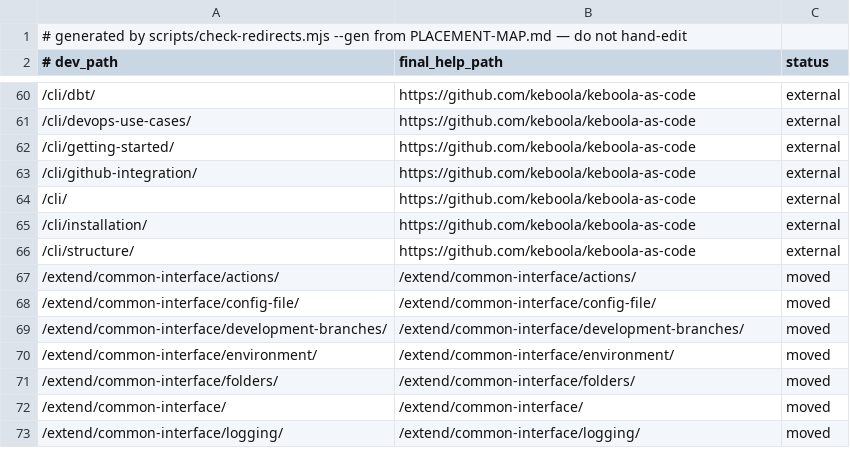
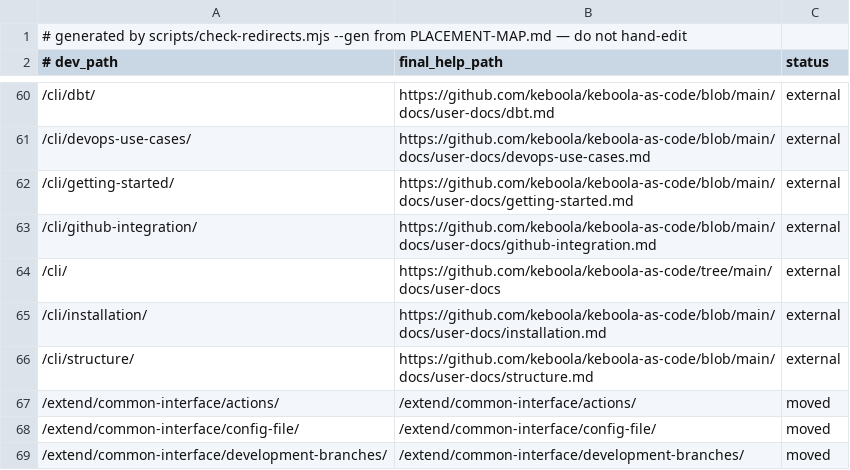
Before and after one commit to keboola/connection-docs, a TSV file: _data/redirects/dev-to-help.tsv, drawn as a sheet; only a part is shown, gaps mark what is left out; the shorter side is filled out with more unchanged rows; the diff covers the shown part only.

Commit message:
PRDCT-572: give each retired CLI URL its exact destination, not the repo root
The 59 CLI rows pointed at github.com/keboola/keboola-as-code — the repository,
not the page. That is fine as a statement of intent and useless as an edge rule:
a reader following developers.keboola.com/cli/commands/sync/pull/ would land on
a monorepo root and have to hunt.

keboola-as-code#2654 lands the pages at a predictable path, so each row now
carries the file it actually became — commands/sync/pull/ →
docs/user-docs/commands/sync/pull.md, and so on for all 59. The same table now
exists three times over and agrees with itself: here, in the redirect stubs of
the developers-docs deletion PR (keboola/developers-docs#417), and in the ported
tree itself.

Written into PLACEMENT-MAP.md rather than only into the TSV: --gen regenerates
the TSV from the map, so a hand-edited TSV would have been silently reverted by
the next person to run it. Verified by regenerating — the destinations survive.

The lossy-parse guard earned its keep here: a first attempt at the map edit ate
a space before the target column, dropped the parse to 116/175 rows, and the
generator refused to write the result instead of shipping a truncated contract.

```diff
--- a/_data/redirects/dev-to-help.tsv
+++ b/_data/redirects/dev-to-help.tsv
@@ -60,8 +60,8 @@
-/cli/dbt/	https://github.com/keboola/keboola-as-code	external
-/cli/devops-use-cases/	https://github.com/keboola/keboola-as-code	external
-/cli/getting-started/	https://github.com/keboola/keboola-as-code	external
-/cli/github-integration/	https://github.com/keboola/keboola-as-code	external
-/cli/	https://github.com/keboola/keboola-as-code	external
-/cli/installation/	https://github.com/keboola/keboola-as-code	external
-/cli/structure/	https://github.com/keboola/keboola-as-code	external
+/cli/dbt/	https://github.com/keboola/keboola-as-code/blob/main/docs/user-docs/dbt.md	external
+/cli/devops-use-cases/	https://github.com/keboola/keboola-as-code/blob/main/docs/user-docs/devops-use-cases.md	external
+/cli/getting-started/	https://github.com/keboola/keboola-as-code/blob/main/docs/user-docs/getting-started.md	external
+/cli/github-integration/	https://github.com/keboola/keboola-as-code/blob/main/docs/user-docs/github-integration.md	external
+/cli/	https://github.com/keboola/keboola-as-code/tree/main/docs/user-docs	external
+/cli/installation/	https://github.com/keboola/keboola-as-code/blob/main/docs/user-docs/installation.md	external
+/cli/structure/	https://github.com/keboola/keboola-as-code/blob/main/docs/user-docs/structure.md	external
 /extend/common-interface/actions/	/extend/common-interface/actions/	moved
```
Also changed, not shown: 52 edited cells elsewhere in this file, 1 other file.
